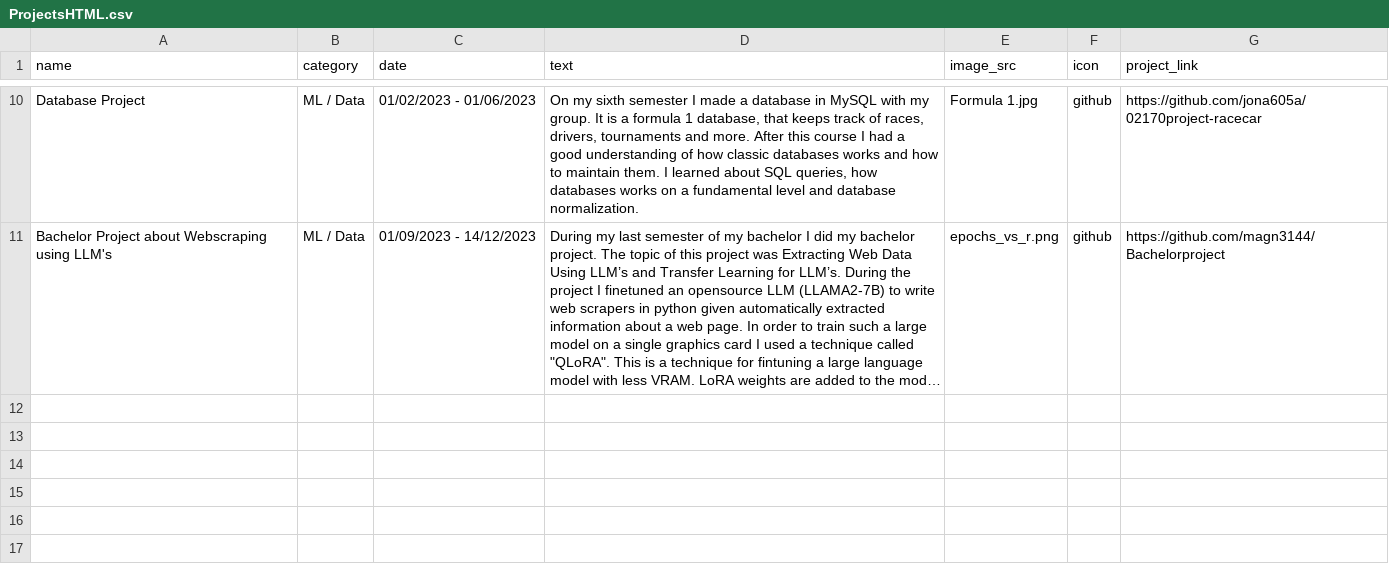
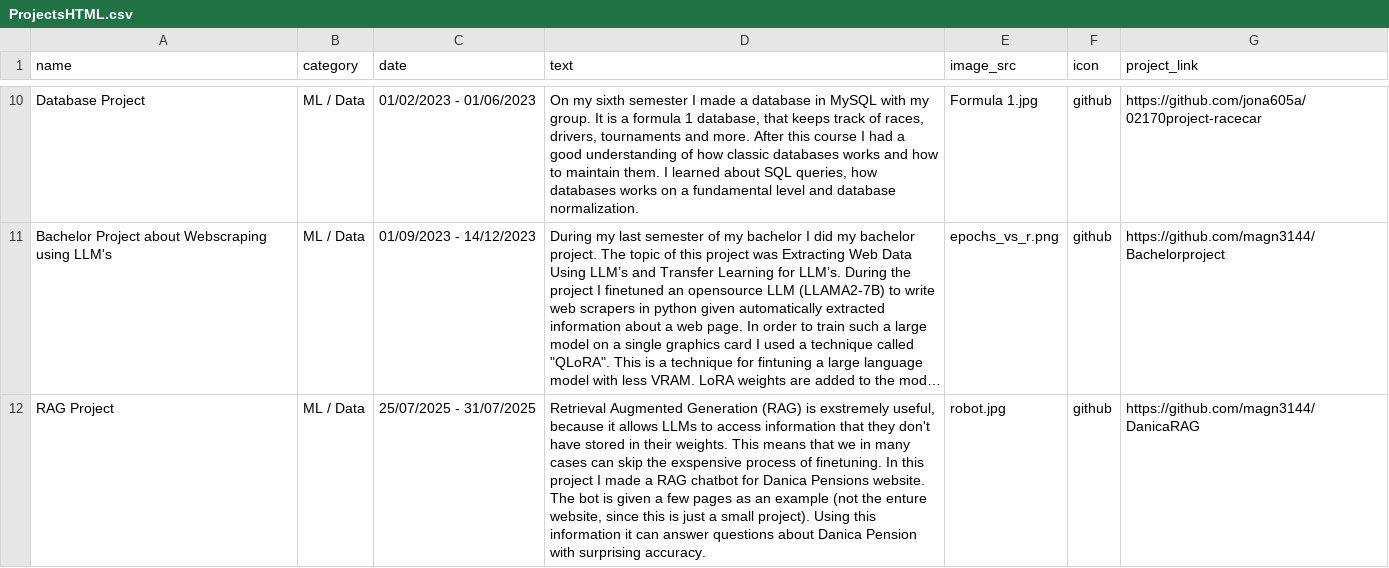
Before and after one commit to magn3144/Personlig-Hjemmeside, a CSV file: ProjectsHTML.csv, drawn as a sheet; only a part is shown, gaps mark what is left out; long unchanged cells end in …; the diff names each change by its address in the sheet, - before the commit and + after, or states it on an @@ line.

Commit message:
Added the RAG project.

```diff
--- a/ProjectsHTML.csv
+++ b/ProjectsHTML.csv
+row 12: RAG Project | ML / Data | 25/07/2025 - 31/07/2025 | Retrieval Augmented Generation (RAG) is exstremely useful, because it allows LLMs to access information that they don't have stored in their weights. This means that we in many cases can skip the exspensive process of finetuning. In this project I made a RAG chatbot for Danica Pensions website. The bot is given a few pages as an example (not the enture website, since this is just a small project). Using this information it can answer questions about Danica Pension with surprising accuracy. | robot.jpg | github | https://github.com/magn3144/DanicaRAG
```
Also changed, not shown: 1 other file.
